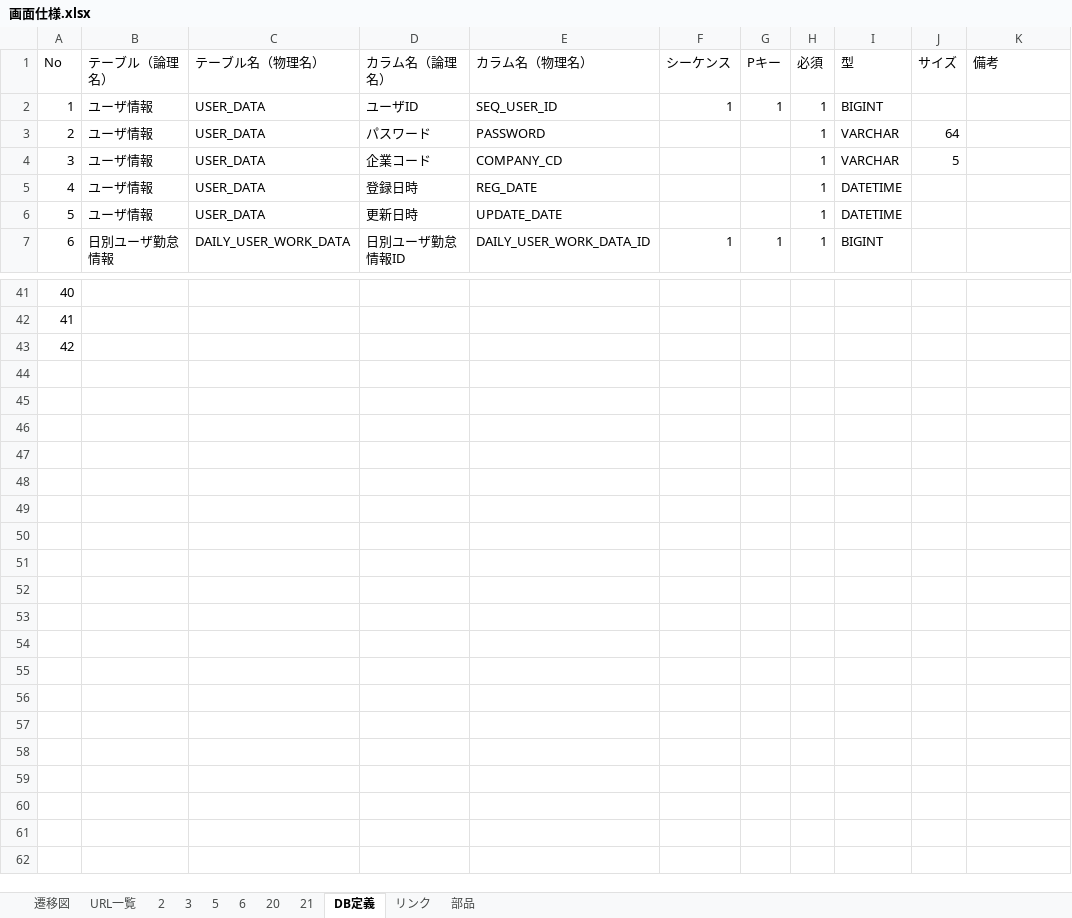
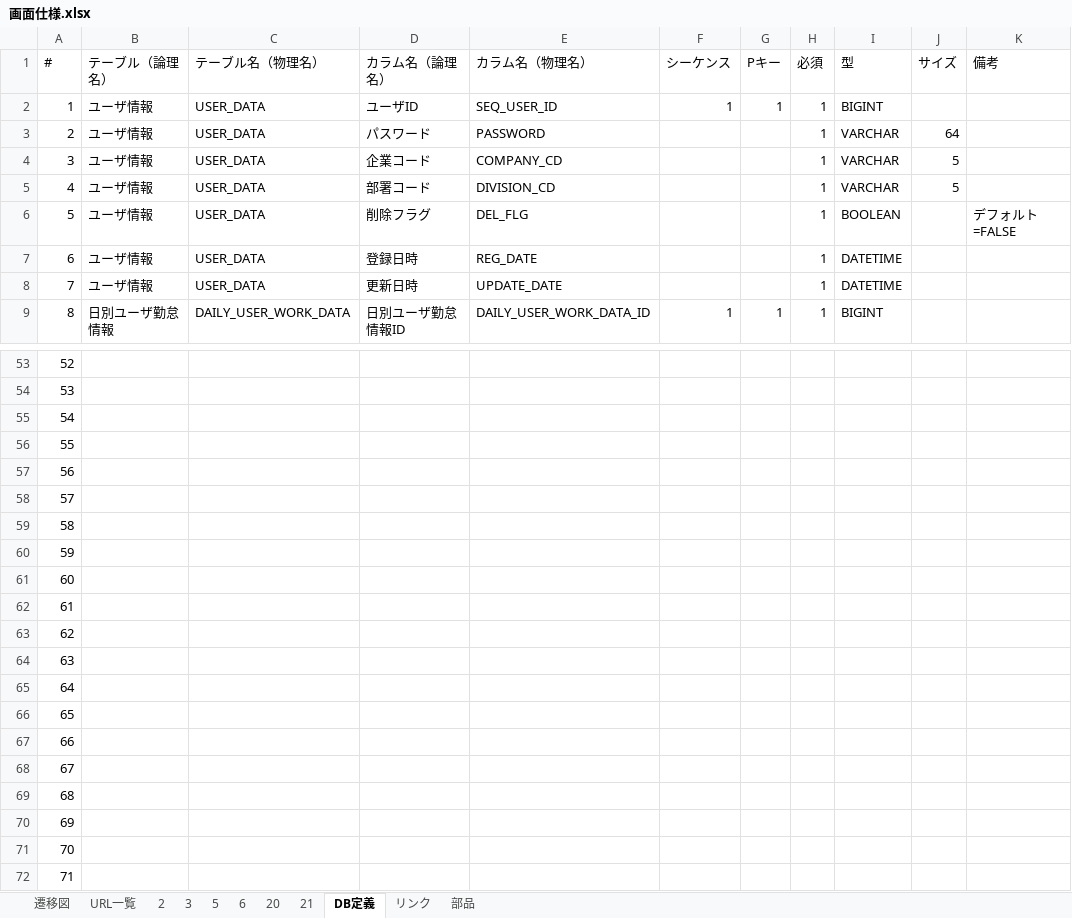
Before and after one commit to kohei-okazaki/project, an Excel workbook: docs/画面仕様.xlsx, sheet DB定義, drawn as a sheet; only a part is shown, gaps mark what is left out; values as stored, in another font and other column widths than the file's, no cell formats; table styles not drawn; the diff covers the shown part only; the diff names each change by its address in the sheet, - before the commit and + after, or states it on an @@ line.

Commit message:
削除フラグ追加

```diff
--- a/docs/画面仕様.xlsx (sheet DB定義)
+++ b/docs/画面仕様.xlsx (sheet DB定義)
@@ column A (#) renumbered between rows 1 and 55 @@
+row 5: 4 | ユーザ情報 | USER_DATA | 部署コード | DIVISION_CD |  |  | 1 | VARCHAR | 5
+row 6: 5 | ユーザ情報 | USER_DATA | 削除フラグ | DEL_FLG |  |  | 1 | BOOLEAN |  | デフォルト=FALSE
+row 56: 55
+row 57: 56
+row 58: 57
+row 59: 58
+row 60: 59
+row 61: 60
+row 62: 61
+row 63: 62
+row 64: 63
+row 65: 64
+row 66: 65
+row 67: 66
+row 68: 67
+row 69: 68
+row 70: 69
+row 71: 70
+row 72: 71
```
Also changed, not shown: 10 added rows and 2 edited cells elsewhere in this sheet, cell formats, 3 other files.
